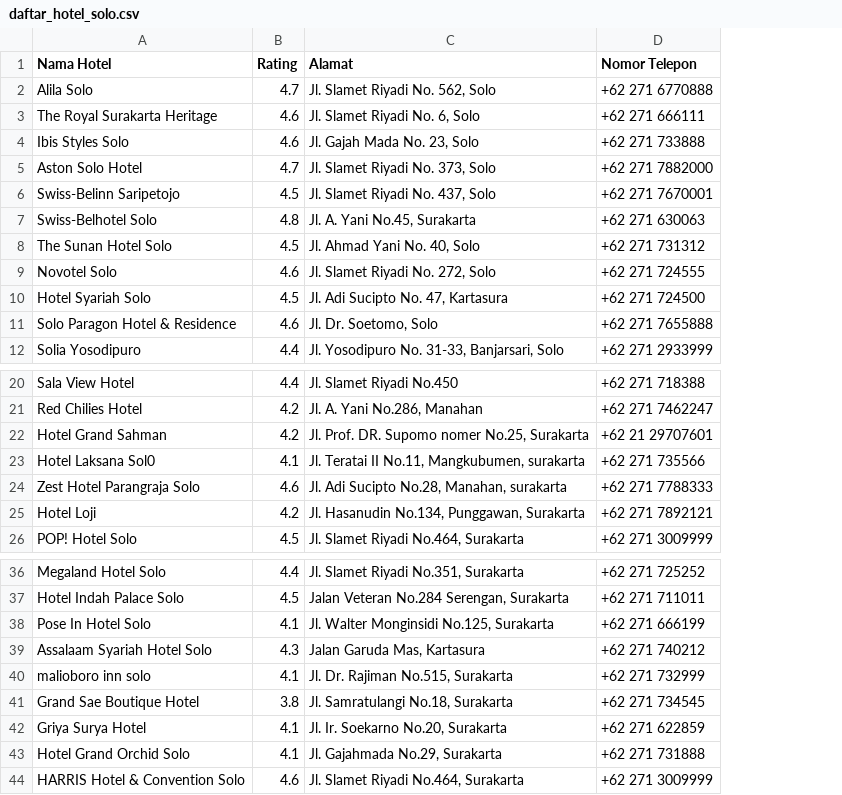
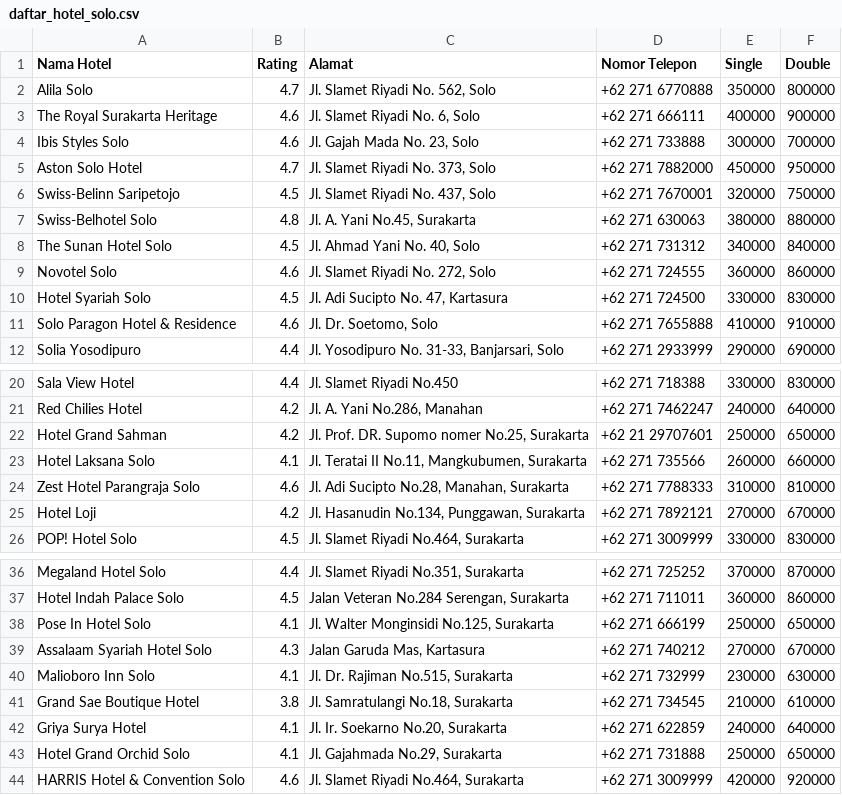
Before and after one commit to KautsarRamadhan06/Aplikasi-Booking-Hotel, a CSV file: daftar_hotel_solo.csv, drawn as a sheet; only a part is shown, gaps mark what is left out; the diff names each change by its address in the sheet, - before the commit and + after, or states it on an @@ line.

```diff
--- a/daftar_hotel_solo.csv
+++ b/daftar_hotel_solo.csv
+column E (Single), rows 2-12: 350000 | 400000 | 300000 | 450000 | 320000 | 380000 | 340000 | 360000 | 330000 | 410000 | 290000; rows 20-26: 330000 | 240000 | 250000 | 260000 | 310000 | 270000 | 330000; rows 36-44: 370000 | 360000 | 250000 | 270000 | 230000 | 210000 | 240000 | 250000 | 420000
+column F (Double), rows 2-12: 800000 | 900000 | 700000 | 950000 | 750000 | 880000 | 840000 | 860000 | 830000 | 910000 | 690000; rows 20-26: 830000 | 640000 | 650000 | 660000 | 810000 | 670000 | 830000; rows 36-44: 870000 | 860000 | 650000 | 670000 | 630000 | 610000 | 640000 | 650000 | 920000
-A23 (Nama Hotel): Hotel Laksana Sol0
+A23 (Nama Hotel): Hotel Laksana Solo
-C23 (Alamat): Jl. Teratai II No.11, Mangkubumen, surakarta
+C23 (Alamat): Jl. Teratai II No.11, Mangkubumen, Surakarta
-C24 (Alamat): Jl. Adi Sucipto No.28, Manahan, surakarta
+C24 (Alamat): Jl. Adi Sucipto No.28, Manahan, Surakarta
-A40 (Nama Hotel): malioboro inn solo
+A40 (Nama Hotel): Malioboro Inn Solo
```
Also changed, not shown: bookings.csv, 3 other files.
